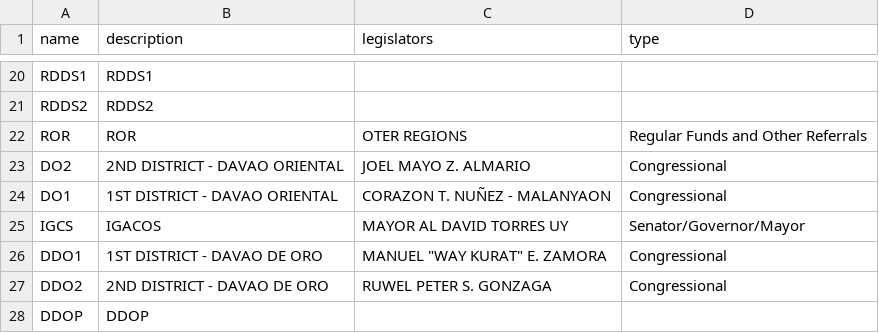
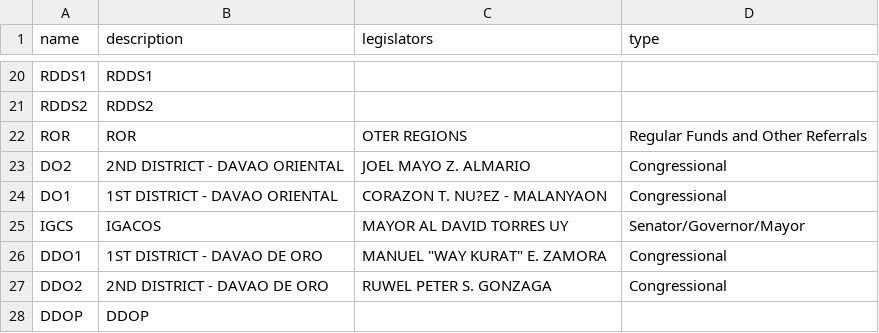
Before and after one commit to MND13/aics_client, a CSV file: public/dataseeders/fund_source.csv, drawn as a sheet; only a part is shown, gaps mark what is left out; the diff names each change by its address in the sheet, - before the commit and + after, or states it on an @@ line.

```diff
--- a/public/dataseeders/fund_source.csv
+++ b/public/dataseeders/fund_source.csv
-C24 (legislators): CORAZON T. NUÑEZ - MALANYAON
+C24 (legislators): CORAZON T. NU?EZ - MALANYAON
```
Also changed, not shown: public/dataseeders/assistance_requirement.csv, public/dataseeders/providers.csv, 18 other files.
